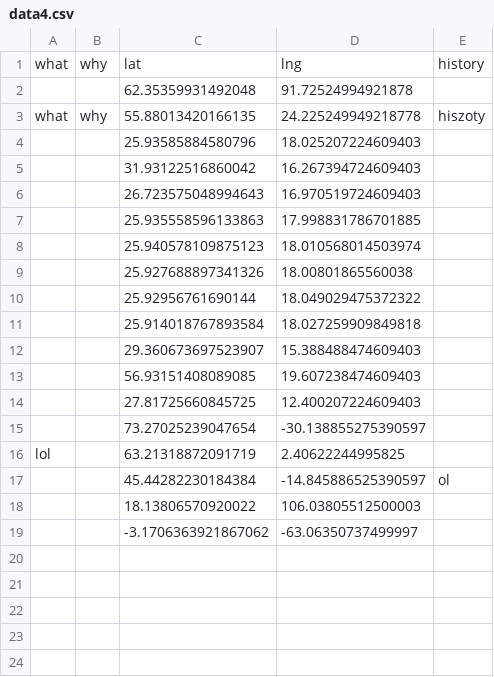
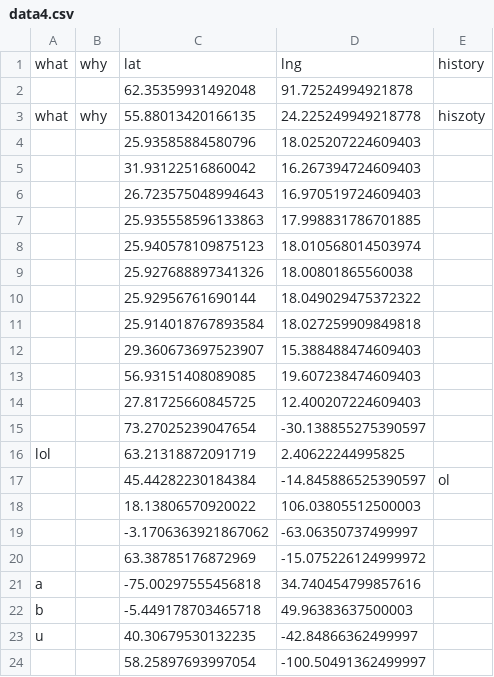
Before and after one commit to Realsponge/website, a CSV file: data4.csv, drawn as a sheet.

```diff
--- a/data4.csv
+++ b/data4.csv
@@ -19 +19,6 @@ lol,,63.21318872091719,2.40622244995825,
 ,,-3.1706363921867062,-63.06350737499997,
+,,63.38785176872969,-15.075226124999972,
+a,,-75.00297555456818,34.740454799857616,
+b,,-5.449178703465718,49.96383637500003,
+u,,40.30679530132235,-42.84866362499997,
+,,58.25897693997054,-100.50491362499997,
```
Also changed, not shown: 3 other files.
